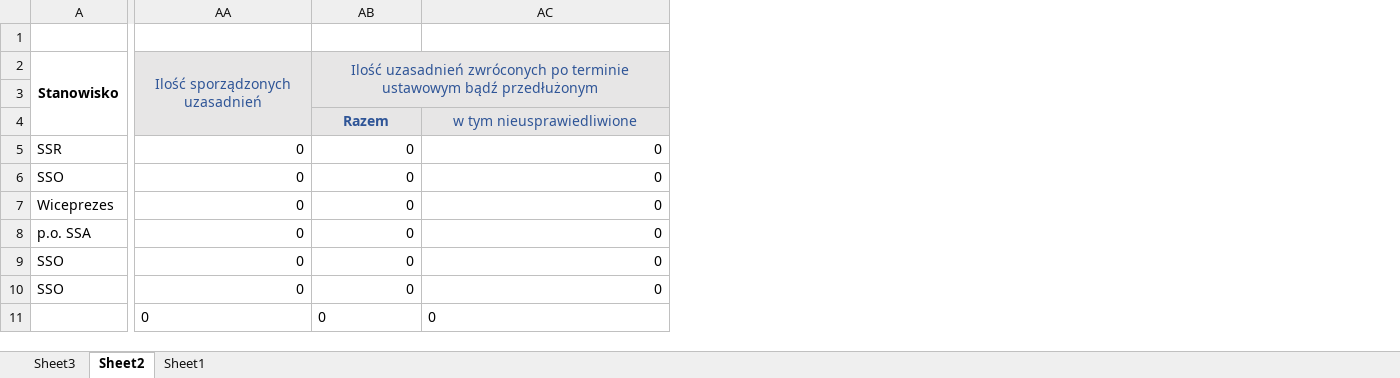
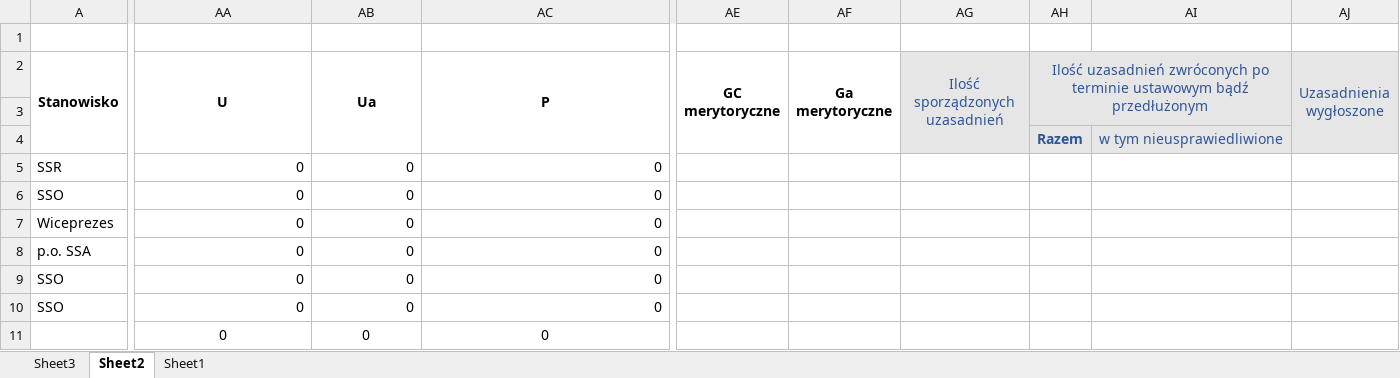
Before and after one commit to RolandSkowronek1972/statystyki, an Excel workbook: Statystyki_2018/Template/akrg_.xlsx, sheet Sheet2, drawn as a sheet; only a part is shown, gaps mark what is left out; values as stored, in another font and other column widths than the file's, no borders; removed rows and columns are numbered as before the commit, all else as after; the diff covers the shown part only; the diff names each change by its address in the sheet, - before the commit and + after, or states it on an @@ line.

```diff
--- a/Statystyki_2018/Template/akrg_.xlsx (sheet Sheet2)
+++ b/Statystyki_2018/Template/akrg_.xlsx (sheet Sheet2)
+column AE (GC merytoryczne), empty
+column AF (Ga merytoryczne), empty
+column AG (Ilość sporządzonych uzasadnień), empty
+column AH, rows 2-4: Ilość uzasadnień zwróconych po terminie ustawowym bądź przedłużonym |  | Razem
+column AI, row 4: w tym nieusprawiedliwione
+column AJ (Uzasadnienia wygłoszone), empty
-AA2: Ilość sporządzonych uzasadnień
+AA2: U
-AA2:AC4 fill: #E7E6E6
+AA2:AC4 fill: none
@@ AA2:AB2 bold: off → on, text colour: #2F5597 → black @@
-AB2: Ilość uzasadnień zwróconych po terminie ustawowym bądź przedłużonym
+AB2: Ua
-AB2:AC3 merged
+AB2:AB4 merged
-AC2: (empty)
+AC2: P
+AC2:AC4 merged
-AB4 (Ua): Razem
+AB4 (Ua): (empty)
-AC4 (P): w tym nieusprawiedliwione
+AC4 (P): (empty)
-AA11:AC11 alignment: left
+AA11:AC11 alignment: center
```
Also changed, not shown: 1 edited cell and cell formats elsewhere in this sheet, sheet Sheet1, sheet Sheet3, Statystyki_2018/Template/akrg.xlsx, 38 other files.
